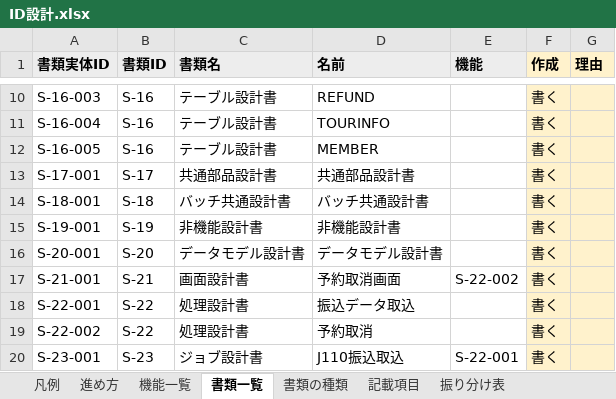
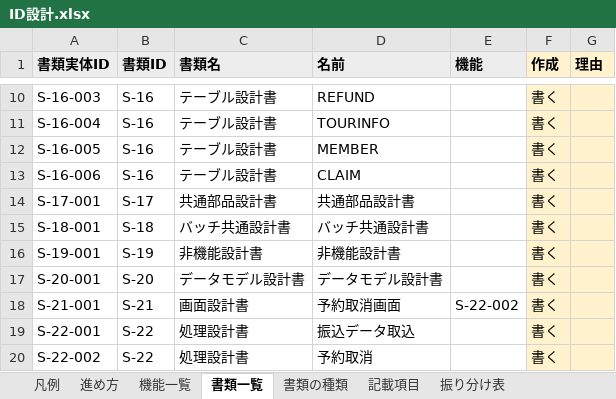
Before and after one commit to mstkfeb20-collab/tour-reservation-pilot, an Excel workbook: docs/design/ID設計.xlsx, sheet 書類一覧, drawn as a sheet; only a part is shown, gaps mark what is left out; the shorter side is filled out with more unchanged rows; values as stored, in another font and other column widths than the file's, no borders; the diff names each change by its address in the sheet, - before the commit and + after, or states it on an @@ line.

```diff
--- a/docs/design/ID設計.xlsx (sheet 書類一覧)
+++ b/docs/design/ID設計.xlsx (sheet 書類一覧)
+row 13: S-16-006 | S-16 | テーブル設計書 | CLAIM |  | 書く
```
Also changed, not shown: 15 other files.
